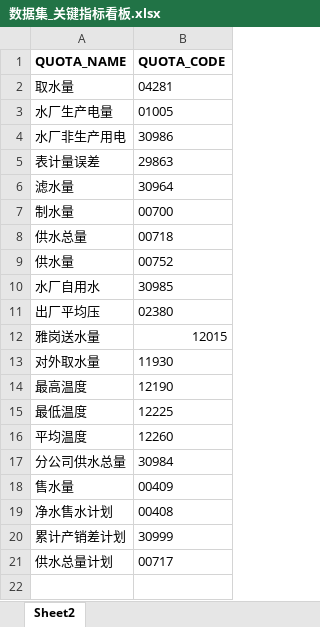
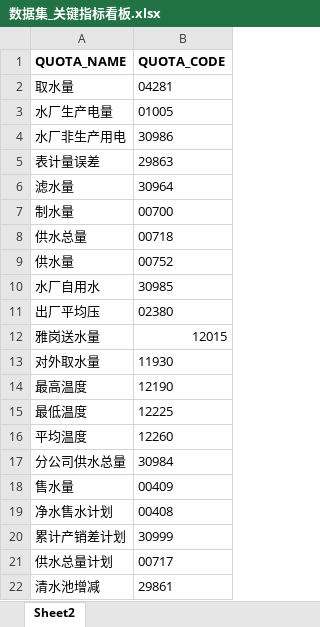
Before and after one commit to jayaston/mypyworks, an Excel workbook: StatLedger/数据表/数据集_关键指标看板.xlsx, sheet Sheet2, drawn as a sheet; values as stored, in another font and other column widths than the file's, no borders; the diff names each change by its address in the sheet, - before the commit and + after, or states it on an @@ line.

```diff
--- a/StatLedger/数据表/数据集_关键指标看板.xlsx (sheet Sheet2)
+++ b/StatLedger/数据表/数据集_关键指标看板.xlsx (sheet Sheet2)
+row 22: 清水池增减 | 29861
```
Also changed, not shown: 3 other files.
